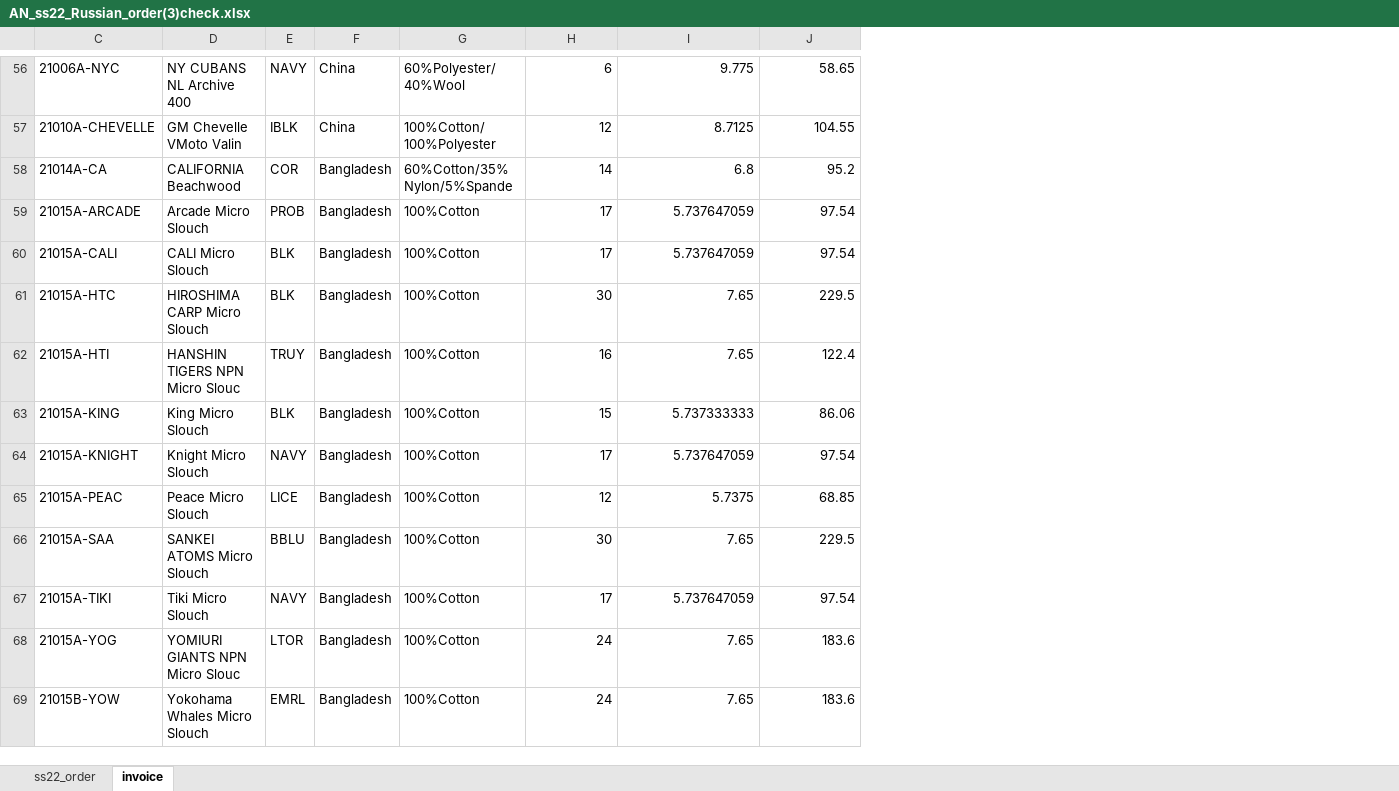
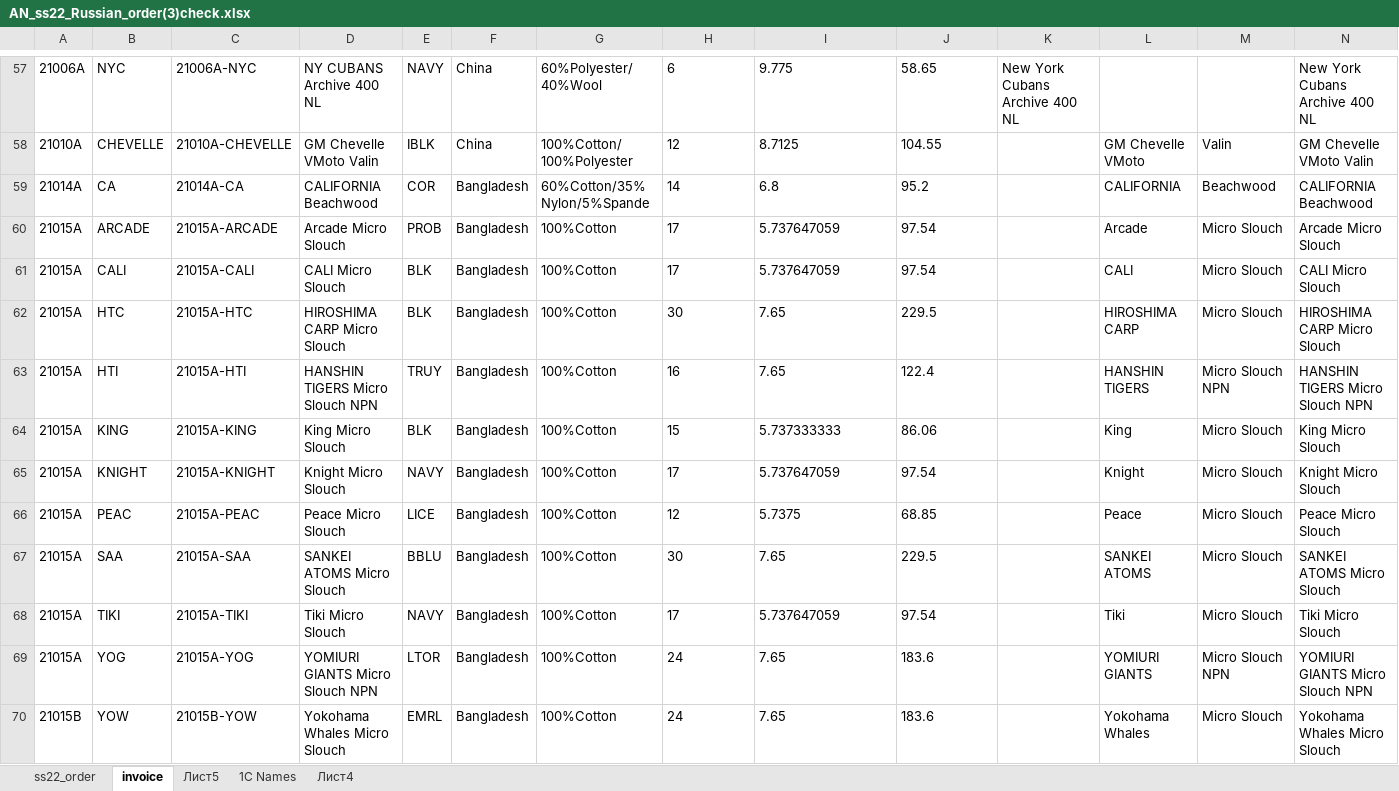
Before and after one commit to seyanaracore/HatsAndCaps, an Excel workbook: Excel/American Needle/AN_ss22_Russian_order(3)check.xlsx, sheet invoice, drawn as a sheet; only a part is shown, gaps mark what is left out; values as stored, in another font and other column widths than the file's, no borders; addresses are those after the commit; the diff covers the shown part only; the diff names each change by its address in the sheet, - before the commit and + after, or states it on an @@ line.

```diff
--- a/Excel/American Needle/AN_ss22_Russian_order(3)check.xlsx (sheet invoice)
+++ b/Excel/American Needle/AN_ss22_Russian_order(3)check.xlsx (sheet invoice)
+sheet tab: Лист5
+sheet tab: 1C Names
+sheet tab: Лист4
@@ column A unhidden, rows 57-70: 21006A | 21010A | 21014A | 21015A | 21015A | 21015A | 21015A | 21015A | 21015A | 21015A | 21015A | 21015A | 21015A | 21015B @@
@@ column B unhidden, rows 57-70: NYC | CHEVELLE | CA | ARCADE | CALI | HTC | HTI | KING | KNIGHT | PEAC | SAA | TIKI | YOG | YOW @@
+column K, row 57: New York Cubans Archive 400 NL
+column L, rows 58-70: GM Chevelle VMoto | CALIFORNIA | Arcade | CALI | HIROSHIMA CARP | HANSHIN TIGERS | King | Knight | Peace | SANKEI ATOMS | Tiki | YOMIURI GIANTS | Yokohama Whales
+column M, rows 58-70: Valin | Beachwood | Micro Slouch | Micro Slouch | Micro Slouch | Micro Slouch NPN | Micro Slouch | Micro Slouch | Micro Slouch | Micro Slouch | Micro Slouch | Micro Slouch NPN | Micro Slouch
+column N, rows 57-70: New York Cubans Archive 400 NL | GM Chevelle VMoto Valin | CALIFORNIA Beachwood | Arcade Micro Slouch | CALI Micro Slouch | HIROSHIMA CARP Micro Slouch | HANSHIN TIGERS Micro Slouch NPN | King Micro Slouch | Knight Micro Slouch | Peace Micro Slouch | SANKEI ATOMS Micro Slouch | Tiki Micro Slouch | YOMIURI GIANTS Micro Slouch NPN | Yokohama Whales Micro Slouch
-D57: NY CUBANS NL Archive 400
+D57: NY CUBANS Archive 400 NL
-H57:J70 alignment: right
+H57:J70 alignment: left
-D63: HANSHIN TIGERS NPN Micro Slouc
+D63: HANSHIN TIGERS Micro Slouch NPN
-D69: YOMIURI GIANTS NPN Micro Slouc
+D69: YOMIURI GIANTS Micro Slouch NPN
```
Also changed, not shown: 1 added row, 5 moved rows, 56 edited cells and cell formats elsewhere in this sheet, sheet ss22_order, formulas that keep their value, 2 other files.
